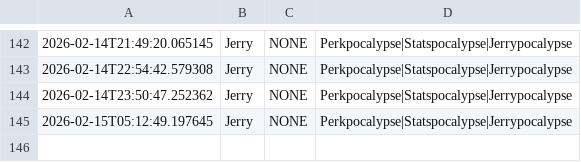
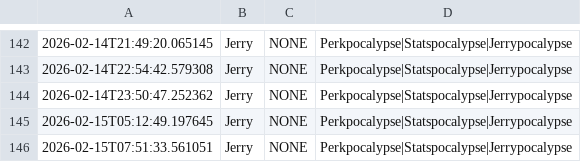
Before and after one commit to nicohauk217-ui/St-ndlich-kopie, a CSV file: data/events_daily.csv, drawn as a sheet; only a part is shown, gaps mark what is left out.

```diff
--- a/data/events_daily.csv
+++ b/data/events_daily.csv
@@ -145 +145,2 @@
 2026-02-15T05:12:49.197645,Jerry,NONE,Perkpocalypse|Statspocalypse|Jerrypocalypse,
+2026-02-15T07:51:33.561051,Jerry,NONE,Perkpocalypse|Statspocalypse|Jerrypocalypse,
```
